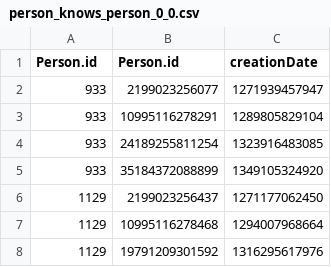
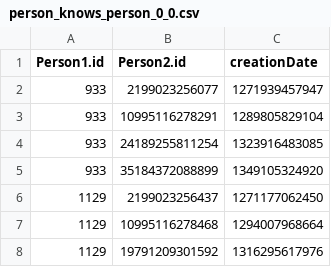
Before and after one commit to ElleR01/PROGETTO, a CSV file: infra/neo4j_import/person_knows_person_0_0.csv, drawn as a sheet; only a part is shown.

Commit message:
Update person_knows_person_0_0.csv

```diff
--- a/infra/neo4j_import/person_knows_person_0_0.csv
+++ b/infra/neo4j_import/person_knows_person_0_0.csv
@@ -1,2 +1,2 @@
-Person.id|Person.id|creationDate
+Person1.id|Person2.id|creationDate
 933|2199023256077|1271939457947
```
